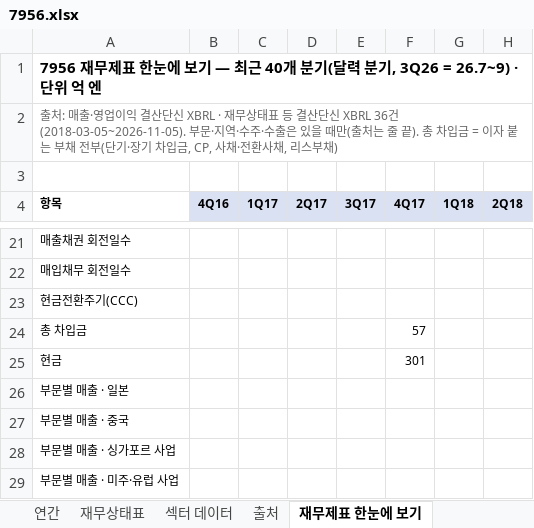
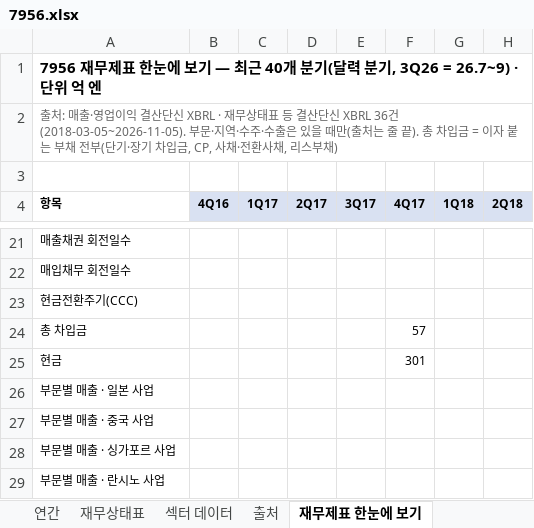
Before and after one commit to minwook1011/earnings-screener, an Excel workbook: docs/data/jp/xlsx/7956.xlsx, sheet 재무제표 한눈에 보기, drawn as a sheet; only a part is shown, gaps mark what is left out; values as stored, in another font and other column widths than the file's, no borders; charts and pictures not drawn; the diff names each change by its address in the sheet, - before the commit and + after, or states it on an @@ line.

```diff
--- a/docs/data/jp/xlsx/7956.xlsx (sheet 재무제표 한눈에 보기)
+++ b/docs/data/jp/xlsx/7956.xlsx (sheet 재무제표 한눈에 보기)
-A26 (항목): 부문별 매출 · 일본
+A26 (항목): 부문별 매출 · 일본 사업
-A27 (항목): 부문별 매출 · 중국
+A27 (항목): 부문별 매출 · 중국 사업
-A29 (항목): 부문별 매출 · 미주·유럽 사업
+A29 (항목): 부문별 매출 · 란시노 사업
```
Also changed, not shown: sheet 연간, sheet 재무상태표, docs/data/jp/xlsx/6758.xlsx, docs/data/jp/xlsx/6976.xlsx, 1 other file.
